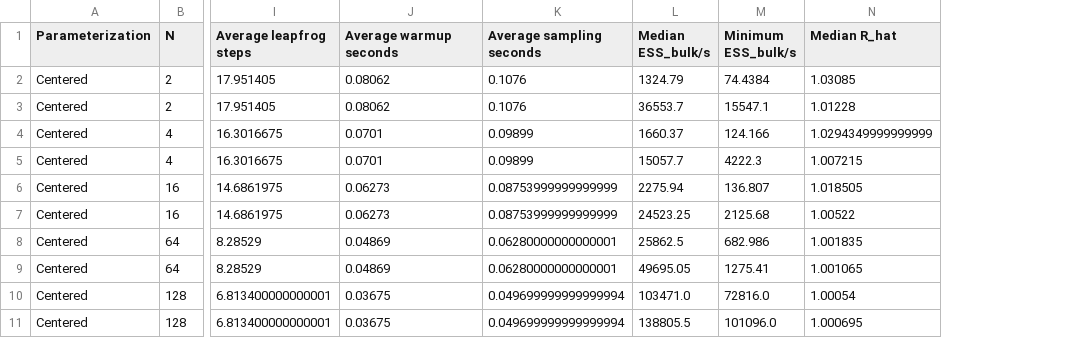
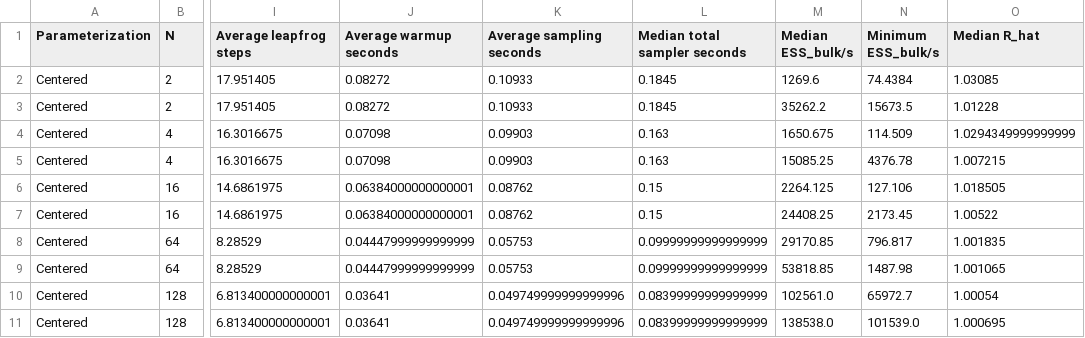
Before and after one commit to mitzimorris/hierarchical_params_cp_ncp, a CSV file: results/cp_ncp_data_fits.csv, drawn as a sheet; only a part is shown, gaps mark what is left out; addresses are those after the commit; the diff covers the shown part only; the diff names each change by its address in the sheet, - before the commit and + after, or states it on an @@ line.

```diff
--- a/results/cp_ncp_data_fits.csv
+++ b/results/cp_ncp_data_fits.csv
+column L (Median total sampler seconds), rows 2-11: 0.1845 | 0.1845 | 0.163 | 0.163 | 0.15 | 0.15 | 0.09999999999999999 | 0.09999999999999999 | 0.08399999999999999 | 0.08399999999999999
-J2:J3 (Average warmup seconds): 0.08062
+J2:J3 (Average warmup seconds): 0.08272
-K2:K3 (Average sampling seconds): 0.1076
+K2:K3 (Average sampling seconds): 0.10933
-M2 (Median ESS_bulk/s): 1324.79
+M2 (Median ESS_bulk/s): 1269.6
-M3 (Median ESS_bulk/s): 36553.7
+M3 (Median ESS_bulk/s): 35262.2
-N3 (Minimum ESS_bulk/s): 15547.1
+N3 (Minimum ESS_bulk/s): 15673.5
-J4:J5 (Average warmup seconds): 0.0701
+J4:J5 (Average warmup seconds): 0.07098
-K4:K5 (Average sampling seconds): 0.09899
+K4:K5 (Average sampling seconds): 0.09903
-M4 (Median ESS_bulk/s): 1660.37
+M4 (Median ESS_bulk/s): 1650.675
-N4 (Minimum ESS_bulk/s): 124.166
+N4 (Minimum ESS_bulk/s): 114.509
-M5 (Median ESS_bulk/s): 15057.7
+M5 (Median ESS_bulk/s): 15085.25
-N5 (Minimum ESS_bulk/s): 4222.3
+N5 (Minimum ESS_bulk/s): 4376.78
-J6:J7 (Average warmup seconds): 0.06273
+J6:J7 (Average warmup seconds): 0.06384000000000001
-K6:K7 (Average sampling seconds): 0.08753999999999999
+K6:K7 (Average sampling seconds): 0.08762
-M6 (Median ESS_bulk/s): 2275.94
+M6 (Median ESS_bulk/s): 2264.125
-N6 (Minimum ESS_bulk/s): 136.807
+N6 (Minimum ESS_bulk/s): 127.106
-M7 (Median ESS_bulk/s): 24523.25
+M7 (Median ESS_bulk/s): 24408.25
-N7 (Minimum ESS_bulk/s): 2125.68
+N7 (Minimum ESS_bulk/s): 2173.45
-J8:J9 (Average warmup seconds): 0.04869
+J8:J9 (Average warmup seconds): 0.04447999999999999
-K8:K9 (Average sampling seconds): 0.06280000000000001
+K8:K9 (Average sampling seconds): 0.05753
-M8 (Median ESS_bulk/s): 25862.5
+M8 (Median ESS_bulk/s): 29170.85
-N8 (Minimum ESS_bulk/s): 682.986
+N8 (Minimum ESS_bulk/s): 796.817
-M9 (Median ESS_bulk/s): 49695.05
+M9 (Median ESS_bulk/s): 53818.85
-N9 (Minimum ESS_bulk/s): 1275.41
+N9 (Minimum ESS_bulk/s): 1487.98
-J10:J11 (Average warmup seconds): 0.03675
+J10:J11 (Average warmup seconds): 0.03641
-K10:K11 (Average sampling seconds): 0.049699999999999994
+K10:K11 (Average sampling seconds): 0.049749999999999996
-M10 (Median ESS_bulk/s): 103471.0
+M10 (Median ESS_bulk/s): 102561.0
-N10 (Minimum ESS_bulk/s): 72816.0
+N10 (Minimum ESS_bulk/s): 65972.7
-M11 (Median ESS_bulk/s): 138805.5
+M11 (Median ESS_bulk/s): 138538.0
-N11 (Minimum ESS_bulk/s): 101096.0
+N11 (Minimum ESS_bulk/s): 101539.0
```
Also changed, not shown: 85 edited cells elsewhere in this file, 8 other files.
